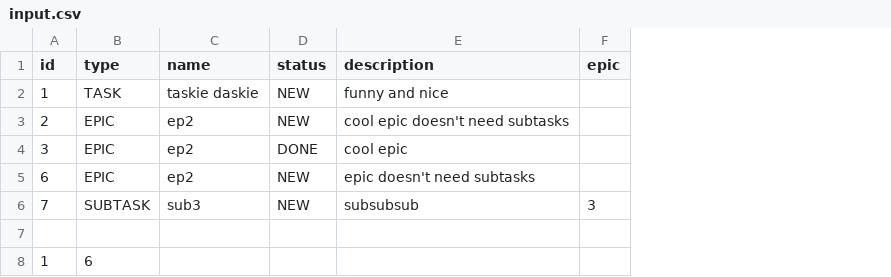
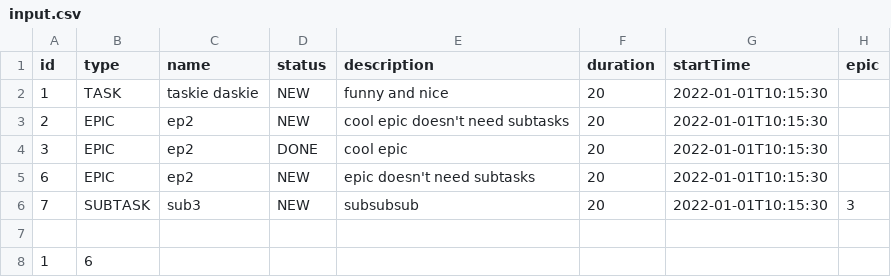
Before and after one commit to Anastassvirs/task-tracker-2, a CSV file: input.csv, drawn as a sheet; the diff names each change by its address in the sheet, - before the commit and + after, or states it on an @@ line.

```diff
--- a/input.csv
+++ b/input.csv
+column F (duration), rows 2-6: all 20
+column G (startTime), rows 2-6: all 2022-01-01T10:15:30
```
Also changed, not shown: forTestsWithEmptyHistory.csv, output.csv, 13 other files.
